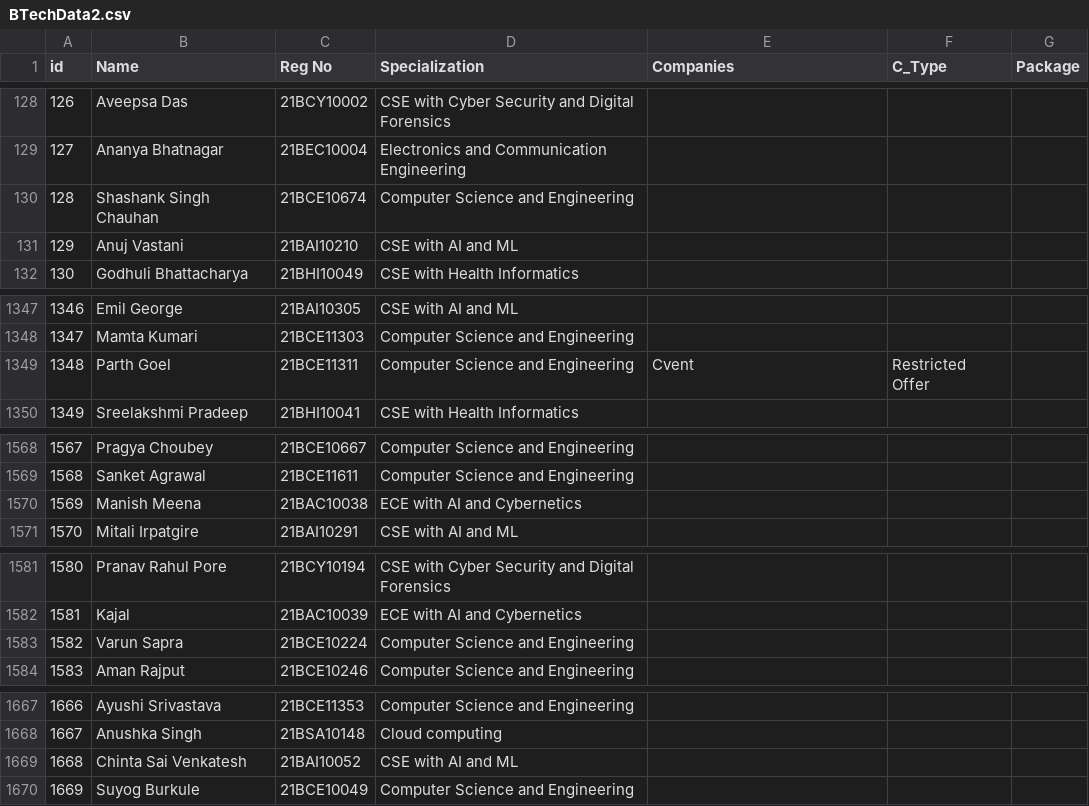
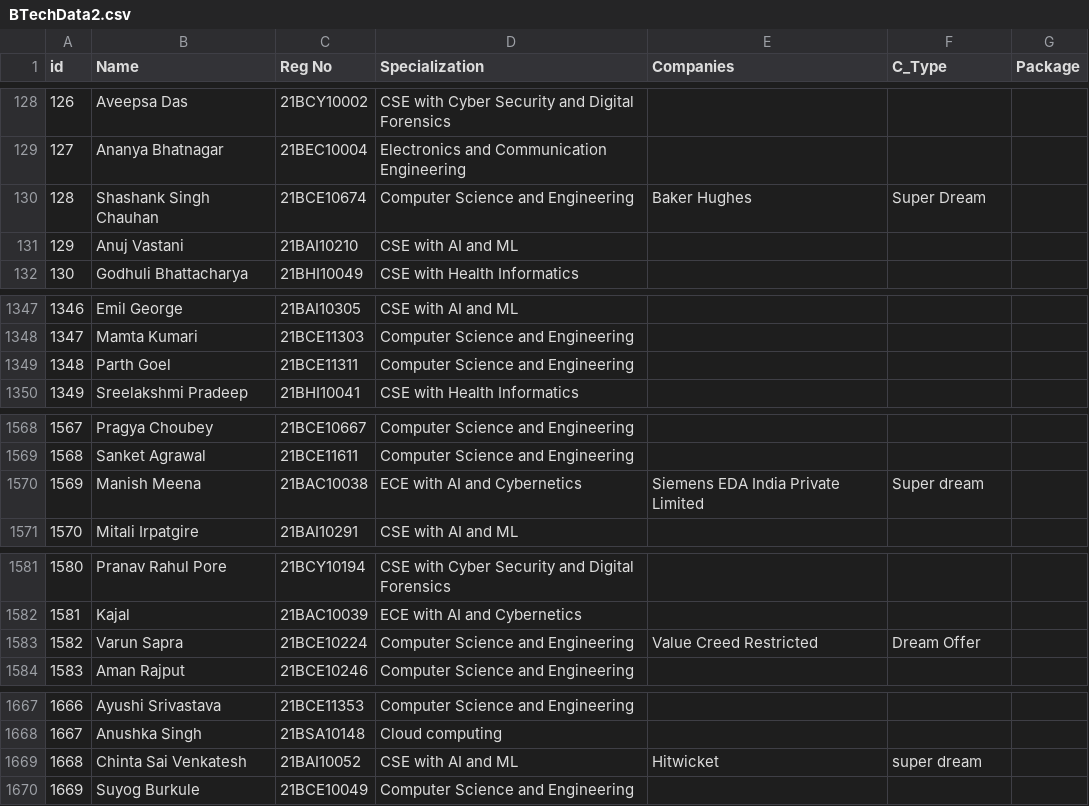
Before and after one commit to akshay-Kalekar/Track_Status, a CSV file: BTechData2.csv, drawn as a sheet; only a part is shown, gaps mark what is left out; the diff covers the shown part only; the diff names each change by its address in the sheet, - before the commit and + after, or states it on an @@ line.

```diff
--- a/BTechData2.csv
+++ b/BTechData2.csv
-E130 (Companies): (empty)
+E130 (Companies): Baker Hughes
-F130 (C_Type): (empty)
+F130 (C_Type): Super Dream
-E1349 (Companies): Cvent
+E1349 (Companies): (empty)
-F1349 (C_Type): Restricted Offer
+F1349 (C_Type): (empty)
-E1570 (Companies): (empty)
+E1570 (Companies): Siemens EDA India Private Limited
-F1570 (C_Type): (empty)
+F1570 (C_Type): Super dream
-E1583 (Companies): (empty)
+E1583 (Companies): Value Creed Restricted
-F1583 (C_Type): (empty)
+F1583 (C_Type): Dream Offer
-E1669 (Companies): (empty)
+E1669 (Companies): Hitwicket
-F1669 (C_Type): (empty)
+F1669 (C_Type): super dream
```
Also changed, not shown: 5 edited cells elsewhere in this file, 1 other file.
